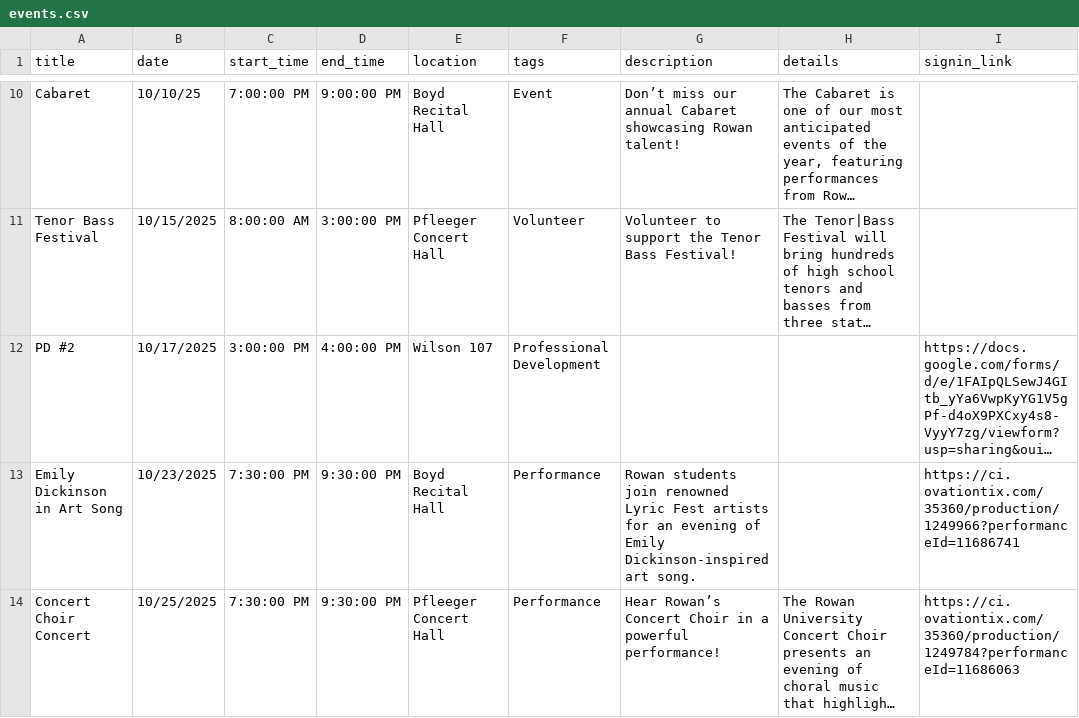
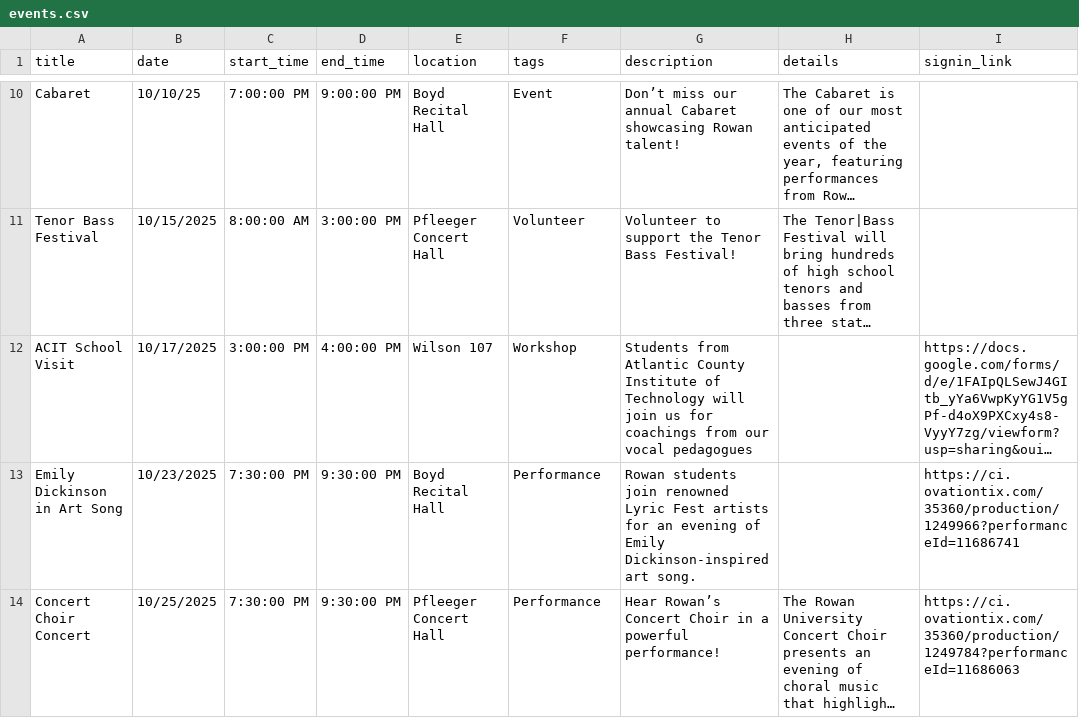
Before and after one commit to abretz50/rowan-acda, a CSV file: assets/data/events.csv, drawn as a sheet; only a part is shown, gaps mark what is left out; long unchanged cells end in …; the diff names each change by its address in the sheet, - before the commit and + after, or states it on an @@ line.

```diff
--- a/assets/data/events.csv
+++ b/assets/data/events.csv
-A12 (title): PD #2
+A12 (title): ACIT School Visit
-F12 (tags): Professional Development
+F12 (tags): Workshop
-G12 (description): (empty)
+G12 (description): Students from Atlantic County Institute of Technology will join us for coachings from our vocal pedagogues
```
